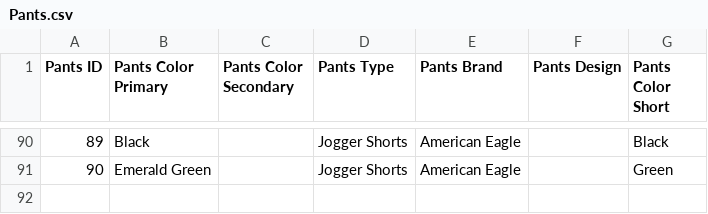
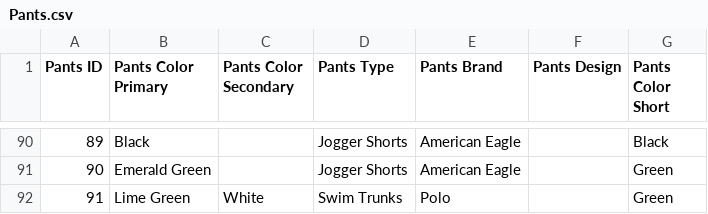
Before and after one commit to mylesai25/spreadsheet-diary, a CSV file: data/closet/Pants.csv, drawn as a sheet; only a part is shown, gaps mark what is left out.

```diff
--- a/data/closet/Pants.csv
+++ b/data/closet/Pants.csv
@@ -91 +91,2 @@ Pants ID,Pants Color Primary,Pants Color Secondary,Pants Type,Pants Brand,Pants
 90,Emerald Green,,Jogger Shorts,American Eagle,,Green
+91,Lime Green,White,Swim Trunks,Polo,,Green
```
Also changed, not shown: data/closet/Jacket.csv, 28 other files.
